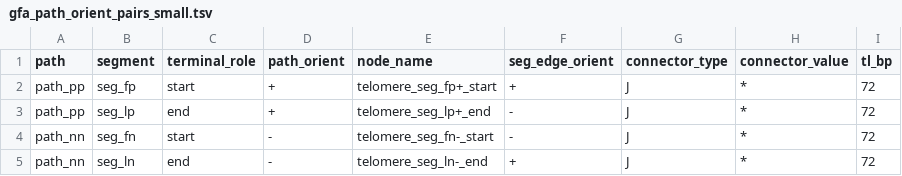
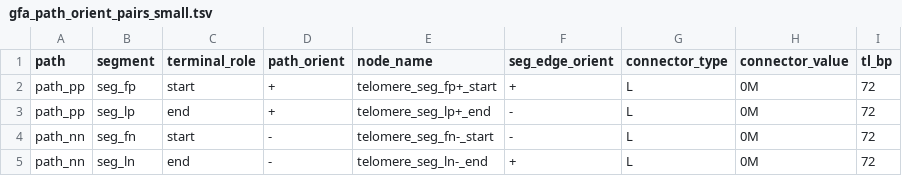
Before and after one commit to vgl-hub/teloscope, a TSV file: testFiles/expected/gfa/gfa_path_orient_pairs_small.tsv, drawn as a sheet.

```diff
--- a/testFiles/expected/gfa/gfa_path_orient_pairs_small.tsv
+++ b/testFiles/expected/gfa/gfa_path_orient_pairs_small.tsv
@@ -1,5 +1,5 @@
 path	segment	terminal_role	path_orient	node_name	seg_edge_orient	connector_type	connector_value	tl_bp
-path_pp	seg_fp	start	+	telomere_seg_fp+_start	+	J	*	72
-path_pp	seg_lp	end	+	telomere_seg_lp+_end	-	J	*	72
-path_nn	seg_fn	start	-	telomere_seg_fn-_start	-	J	*	72
-path_nn	seg_ln	end	-	telomere_seg_ln-_end	+	J	*	72
+path_pp	seg_fp	start	+	telomere_seg_fp+_start	+	L	0M	72
+path_pp	seg_lp	end	+	telomere_seg_lp+_end	-	L	0M	72
+path_nn	seg_fn	start	-	telomere_seg_fn-_start	-	L	0M	72
+path_nn	seg_ln	end	-	telomere_seg_ln-_end	+	L	0M	72
```
Also changed, not shown: testFiles/expected/gfa/gfa2_small.tsv, testFiles/expected/gfa/gfa_headerless_small.tsv, 37 other files.
